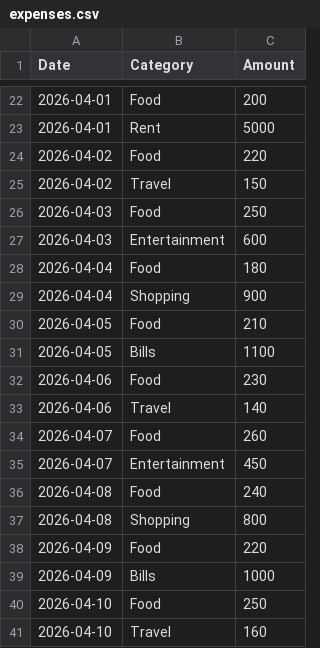
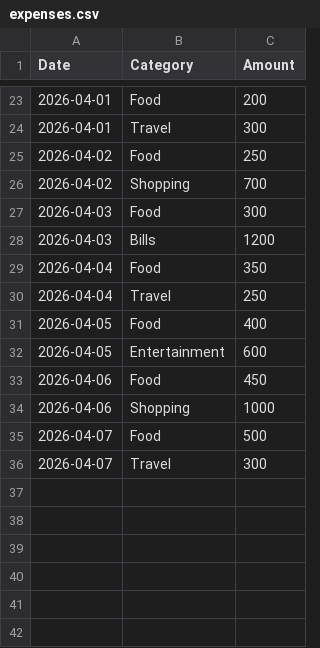
Before and after one commit to harmannmahna/expense-tracker-ml, a CSV file: expenses.csv, drawn as a sheet; only a part is shown, gaps mark what is left out; the diff covers the shown part only.

Commit message:
added sample dataset for demo and analysis

```diff
--- a/expenses.csv
+++ b/expenses.csv
@@ -22,20 +23,14 @@ Date,Category,Amount
 2026-04-01,Food,200
-2026-04-01,Rent,5000
-2026-04-02,Food,220
-2026-04-02,Travel,150
-2026-04-03,Food,250
-2026-04-03,Entertainment,600
-2026-04-04,Food,180
-2026-04-04,Shopping,900
-2026-04-05,Food,210
-2026-04-05,Bills,1100
-2026-04-06,Food,230
-2026-04-06,Travel,140
-2026-04-07,Food,260
-2026-04-07,Entertainment,450
-2026-04-08,Food,240
-2026-04-08,Shopping,800
-2026-04-09,Food,220
-2026-04-09,Bills,1000
-2026-04-10,Food,250
-2026-04-10,Travel,160
+2026-04-01,Travel,300
+2026-04-02,Food,250
+2026-04-02,Shopping,700
+2026-04-03,Food,300
+2026-04-03,Bills,1200
+2026-04-04,Food,350
+2026-04-04,Travel,250
+2026-04-05,Food,400
+2026-04-05,Entertainment,600
+2026-04-06,Food,450
+2026-04-06,Shopping,1000
+2026-04-07,Food,500
+2026-04-07,Travel,300
```
Also changed, not shown: 15 added rows, 14 removed rows and 8 edited cells elsewhere in this file.
